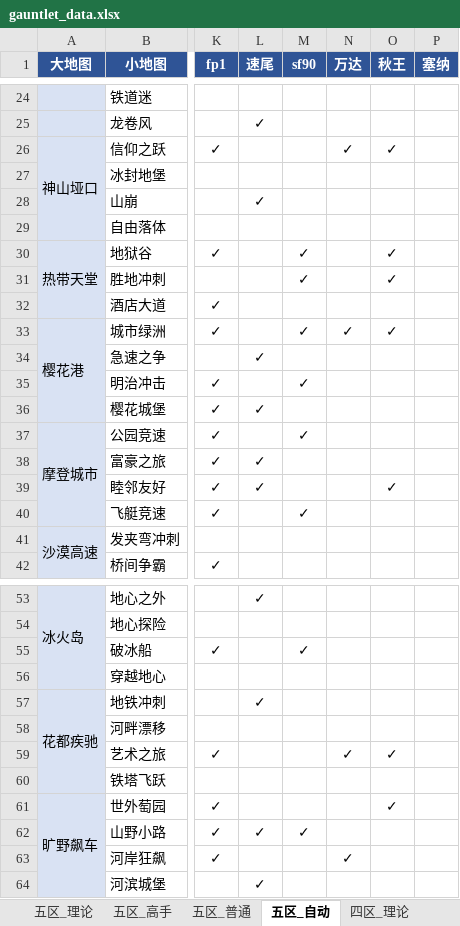
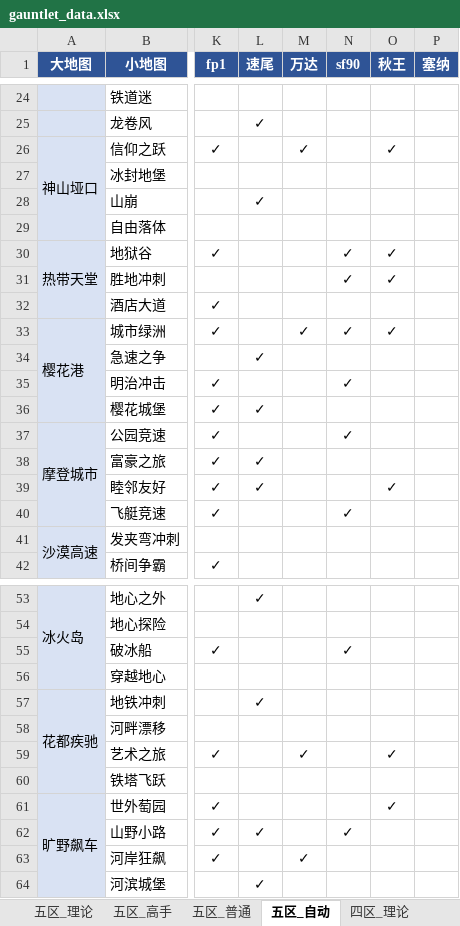
Before and after one commit to Testiphi/MutualExclusionAllocator, an Excel workbook: gauntlet_data.xlsx, sheet 五区_自动, drawn as a sheet; only a part is shown, gaps mark what is left out; values as stored, in another font and other column widths than the file's, no borders; the diff covers the shown part only; the diff names each change by its address in the sheet, - before the commit and + after, or states it on an @@ line.

```diff
--- a/gauntlet_data.xlsx (sheet 五区_自动)
+++ b/gauntlet_data.xlsx (sheet 五区_自动)
-M1: sf90
+M1: 万达
-N1: 万达
+N1: sf90
-M26 (万达): (empty)
+M26 (万达): ✓
-N26 (sf90): ✓
+N26 (sf90): (empty)
-M30:M31 (万达): ✓
+M30:M31 (万达): (empty)
-N30:N31 (sf90): (empty)
+N30:N31 (sf90): ✓
-M35 (万达): ✓
+M35 (万达): (empty)
-N35 (sf90): (empty)
+N35 (sf90): ✓
-M37 (万达): ✓
+M37 (万达): (empty)
-N37 (sf90): (empty)
+N37 (sf90): ✓
-M40 (万达): ✓
+M40 (万达): (empty)
-N40 (sf90): (empty)
+N40 (sf90): ✓
-M55 (万达): ✓
+M55 (万达): (empty)
-N55 (sf90): (empty)
+N55 (sf90): ✓
-M59 (万达): (empty)
+M59 (万达): ✓
-N59 (sf90): ✓
+N59 (sf90): (empty)
-M62 (万达): ✓
+M62 (万达): (empty)
-N62 (sf90): (empty)
+N62 (sf90): ✓
-M63 (万达): (empty)
+M63 (万达): ✓
-N63 (sf90): ✓
+N63 (sf90): (empty)
```
Also changed, not shown: 16 edited cells elsewhere in this sheet, sheet 五区_理论, sheet 四区_理论, sheet 四区_高手, sheet 四区_普通, sheet 五区_高手, sheet 五区_普通, 1 other file.
